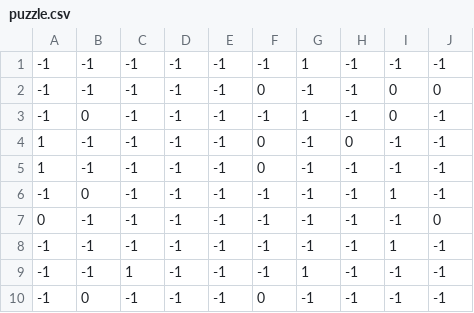
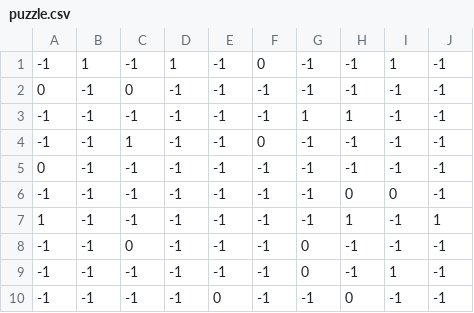
Before and after one commit to Luycia/binary-puzzle, a CSV file: data/puzzle.csv, drawn as a sheet.

```diff
--- a/data/puzzle.csv
+++ b/data/puzzle.csv
@@ -1,10 +1,10 @@
--1,-1,-1,-1,-1,-1,1,-1,-1,-1
--1,-1,-1,-1,-1,0,-1,-1,0,0
--1,0,-1,-1,-1,-1,1,-1,0,-1
-1,-1,-1,-1,-1,0,-1,0,-1,-1
-1,-1,-1,-1,-1,0,-1,-1,-1,-1
--1,0,-1,-1,-1,-1,-1,-1,1,-1
-0,-1,-1,-1,-1,-1,-1,-1,-1,0
--1,-1,-1,-1,-1,-1,-1,-1,1,-1
--1,-1,1,-1,-1,-1,1,-1,-1,-1
--1,0,-1,-1,-1,0,-1,-1,-1,-1
+-1,1,-1,1,-1,0,-1,-1,1,-1
+0,-1,0,-1,-1,-1,-1,-1,-1,-1
+-1,-1,-1,-1,-1,-1,1,1,-1,-1
+-1,-1,1,-1,-1,0,-1,-1,-1,-1
+0,-1,-1,-1,-1,-1,-1,-1,-1,-1
+-1,-1,-1,-1,-1,-1,-1,0,0,-1
+1,-1,-1,-1,-1,-1,-1,1,-1,1
+-1,-1,0,-1,-1,-1,0,-1,-1,-1
+-1,-1,-1,-1,-1,-1,0,-1,1,-1
+-1,-1,-1,-1,0,-1,-1,0,-1,-1
```
Also changed, not shown: data/solution.csv, 4 other files.
